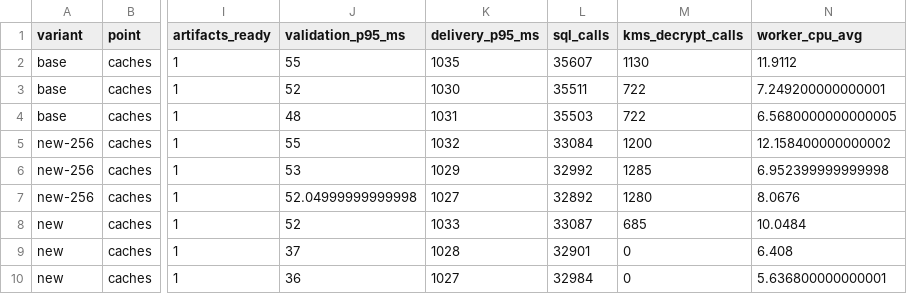
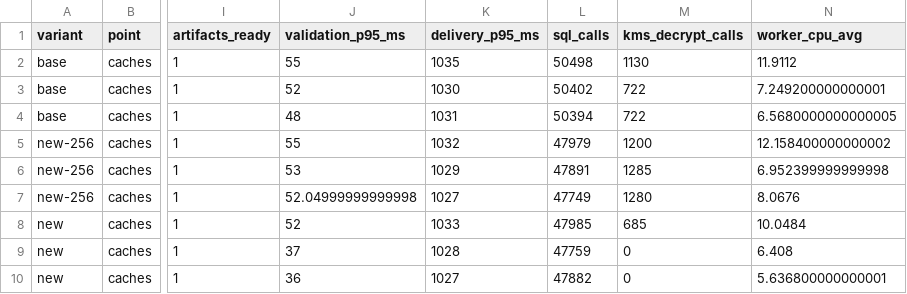
Before and after one commit to CarlosPavajeau/cetus, a CSV file: bench/evidence/2026-10-27-worker/caches.csv, drawn as a sheet; only a part is shown, gaps mark what is left out; the diff names each change by its address in the sheet, - before the commit and + after, or states it on an @@ line.

```diff
--- a/bench/evidence/2026-10-27-worker/caches.csv
+++ b/bench/evidence/2026-10-27-worker/caches.csv
-L2 (sql_calls): 35607
+L2 (sql_calls): 50498
-L3 (sql_calls): 35511
+L3 (sql_calls): 50402
-L4 (sql_calls): 35503
+L4 (sql_calls): 50394
-L5 (sql_calls): 33084
+L5 (sql_calls): 47979
-L6 (sql_calls): 32992
+L6 (sql_calls): 47891
-L7 (sql_calls): 32892
+L7 (sql_calls): 47749
-L8 (sql_calls): 33087
+L8 (sql_calls): 47985
-L9 (sql_calls): 32901
+L9 (sql_calls): 47759
-L10 (sql_calls): 32984
+L10 (sql_calls): 47882
```
Also changed, not shown: bench/evidence/2026-10-27-worker/curve.csv, bench/evidence/2026-10-27-worker/historical.csv, 8 other files.
